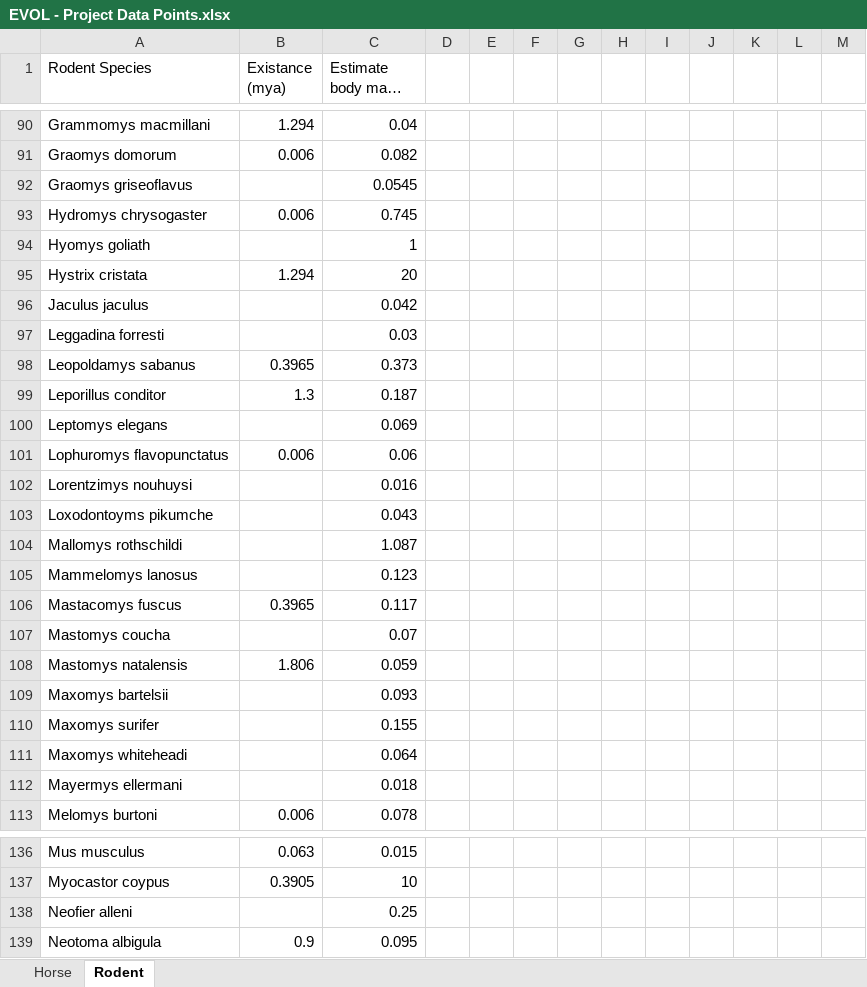
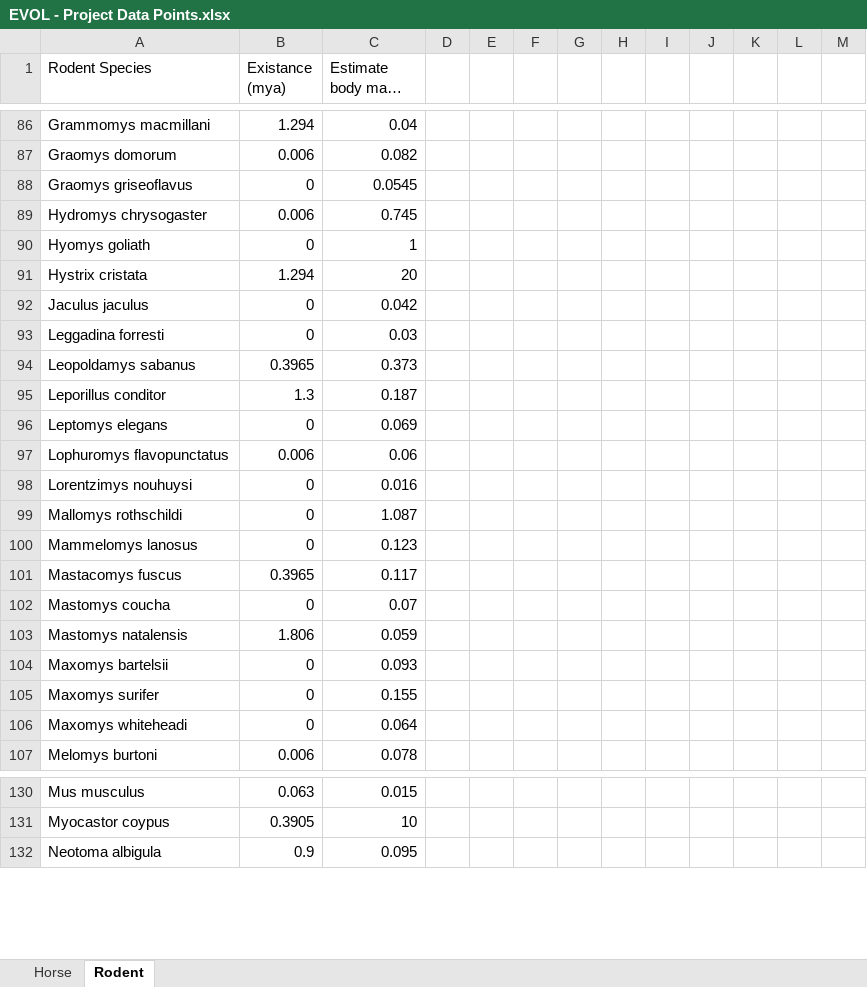
Before and after one commit to tlwalker2442/Tasks, an Excel workbook: Project/data/EVOL - Project Data Points.xlsx, sheet Rodent, drawn as a sheet; only a part is shown, gaps mark what is left out; long unchanged cells end in …; values as stored, in another font and other column widths than the file's, no cell formats; charts and pictures not drawn; removed rows and columns are numbered as before the commit, all else as after; the diff covers the shown part only; the diff names each change by its address in the sheet, - before the commit and + after, or states it on an @@ line.

```diff
--- a/Project/data/EVOL - Project Data Points.xlsx (sheet Rodent)
+++ b/Project/data/EVOL - Project Data Points.xlsx (sheet Rodent)
-B88 (Existance (mya)): (empty)
+B88 (Existance (mya)): 0
-B90 (Existance (mya)): (empty)
+B90 (Existance (mya)): 0
-B92:B93 (Existance (mya)): (empty)
+B92:B93 (Existance (mya)): 0
-B96 (Existance (mya)): (empty)
+B96 (Existance (mya)): 0
-B98 (Existance (mya)): (empty)
+B98 (Existance (mya)): 0
-row 103: Loxodontoyms pikumche |  | 0.043
-B99:B100 (Existance (mya)): (empty)
+B99:B100 (Existance (mya)): 0
-B102 (Existance (mya)): (empty)
+B102 (Existance (mya)): 0
-B104:B106 (Existance (mya)): (empty)
+B104:B106 (Existance (mya)): 0
-row 112: Mayermys ellermani |  | 0.018
-row 138: Neofier alleni |  | 0.25
```
Also changed, not shown: 1 added row, 10 removed rows and 72 edited cells elsewhere in this sheet, sheet Horse, cell formats, charts or pictures, 3 other files.
